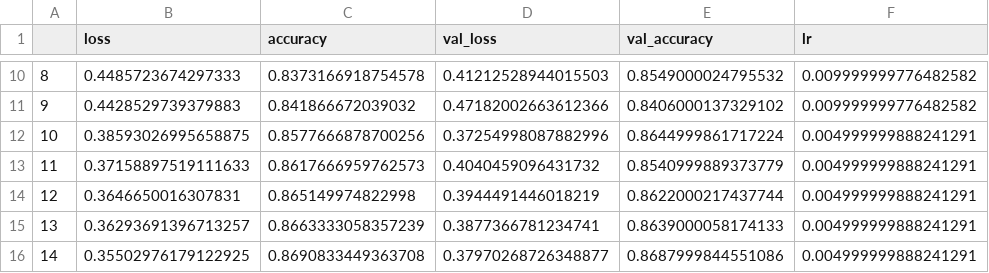
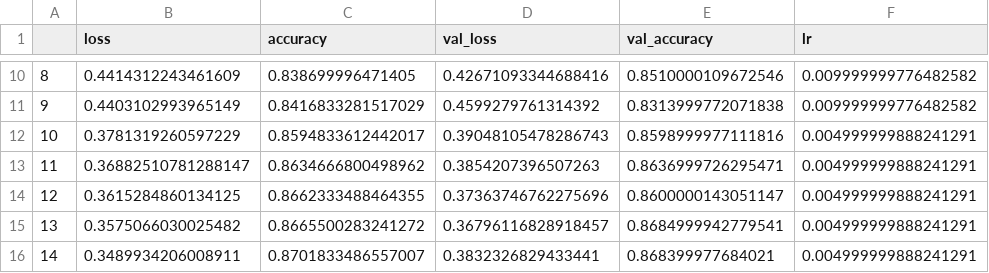
Before and after one commit to ma-ath/tensorflow-studies, a CSV file: 2 - FashionMNIST Convolucional/fit_history.csv, drawn as a sheet; only a part is shown, gaps mark what is left out; the diff covers the shown part only.

```diff
--- a/2 - FashionMNIST Convolucional/fit_history.csv
+++ b/2 - FashionMNIST Convolucional/fit_history.csv
@@ -10,7 +10,7 @@
-8,0.4485723674297333,0.8373166918754578,0.41212528944015503,0.8549000024795532,0.009999999776482582
-9,0.4428529739379883,0.841866672039032,0.47182002663612366,0.8406000137329102,0.009999999776482582
-10,0.38593026995658875,0.8577666878700256,0.37254998087882996,0.8644999861717224,0.004999999888241291
-11,0.37158897519111633,0.8617666959762573,0.4040459096431732,0.8540999889373779,0.004999999888241291
-12,0.3646650016307831,0.865149974822998,0.3944491446018219,0.8622000217437744,0.004999999888241291
-13,0.36293691396713257,0.8663333058357239,0.3877366781234741,0.8639000058174133,0.004999999888241291
-14,0.35502976179122925,0.8690833449363708,0.37970268726348877,0.8687999844551086,0.004999999888241291
+8,0.4414312243461609,0.838699996471405,0.42671093344688416,0.8510000109672546,0.009999999776482582
+9,0.4403102993965149,0.8416833281517029,0.4599279761314392,0.8313999772071838,0.009999999776482582
+10,0.3781319260597229,0.8594833612442017,0.39048105478286743,0.8598999977111816,0.004999999888241291
+11,0.36882510781288147,0.8634666800498962,0.3854207396507263,0.8636999726295471,0.004999999888241291
+12,0.3615284860134125,0.8662333488464355,0.37363746762275696,0.8600000143051147,0.004999999888241291
+13,0.3575066030025482,0.8665500283241272,0.36796116828918457,0.8684999942779541,0.004999999888241291
+14,0.3489934206008911,0.8701833486557007,0.3832326829433441,0.868399977684021,0.004999999888241291
```
Also changed, not shown: 32 edited cells elsewhere in this file, 1 - FashionMNIST/fit_history.csv, 6 other files.
